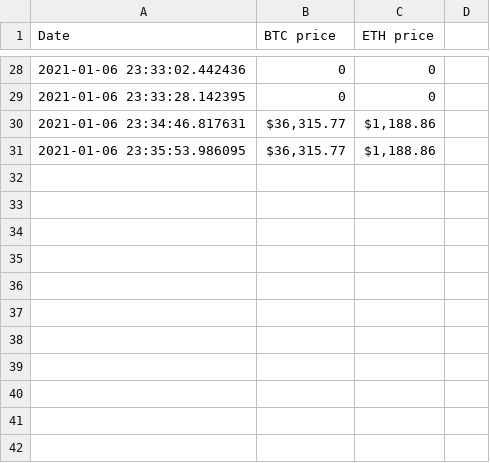
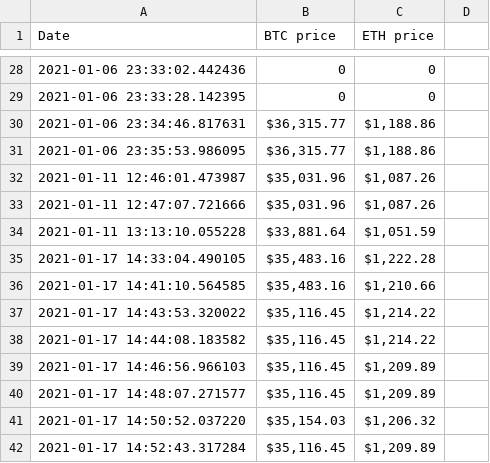
Before and after one commit to MattG-bci/CryptoNotifier, a CSV file: data.csv, drawn as a sheet; only a part is shown, gaps mark what is left out; the diff names each change by its address in the sheet, - before the commit and + after, or states it on an @@ line.

```diff
--- a/data.csv
+++ b/data.csv
+row 32: 2021-01-11 12:46:01.473987 | $35,031.96 | $1,087.26
+row 33: 2021-01-11 12:47:07.721666 | $35,031.96 | $1,087.26
+row 34: 2021-01-11 13:13:10.055228 | $33,881.64 | $1,051.59
+row 35: 2021-01-17 14:33:04.490105 | $35,483.16 | $1,222.28
+row 36: 2021-01-17 14:41:10.564585 | $35,483.16 | $1,210.66
+row 37: 2021-01-17 14:43:53.320022 | $35,116.45 | $1,214.22
+row 38: 2021-01-17 14:44:08.183582 | $35,116.45 | $1,214.22
+row 39: 2021-01-17 14:46:56.966103 | $35,116.45 | $1,209.89
+row 40: 2021-01-17 14:48:07.271577 | $35,116.45 | $1,209.89
+row 41: 2021-01-17 14:50:52.037220 | $35,154.03 | $1,206.32
+row 42: 2021-01-17 14:52:43.317284 | $35,116.45 | $1,209.89
```
Also changed, not shown: 1 other file.
